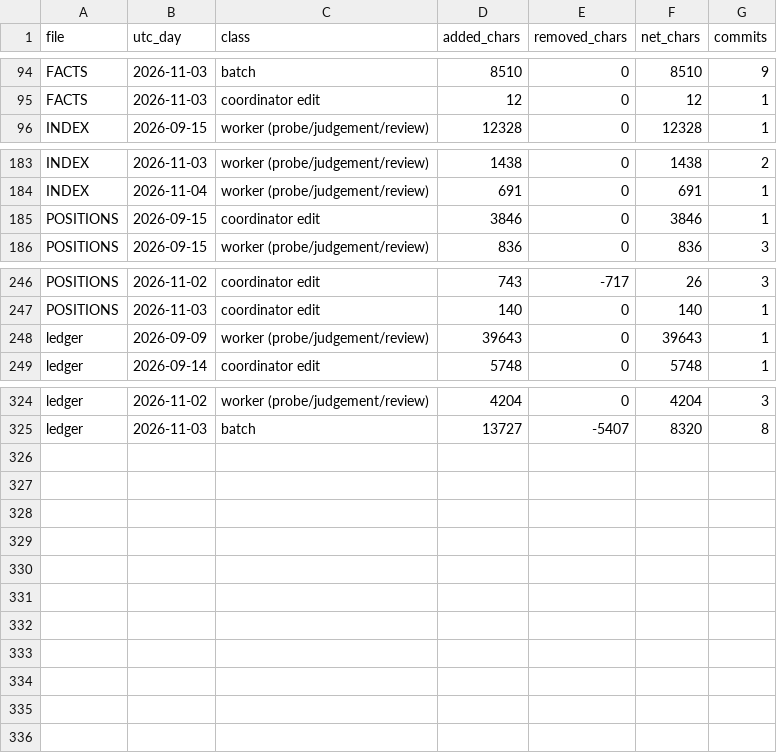
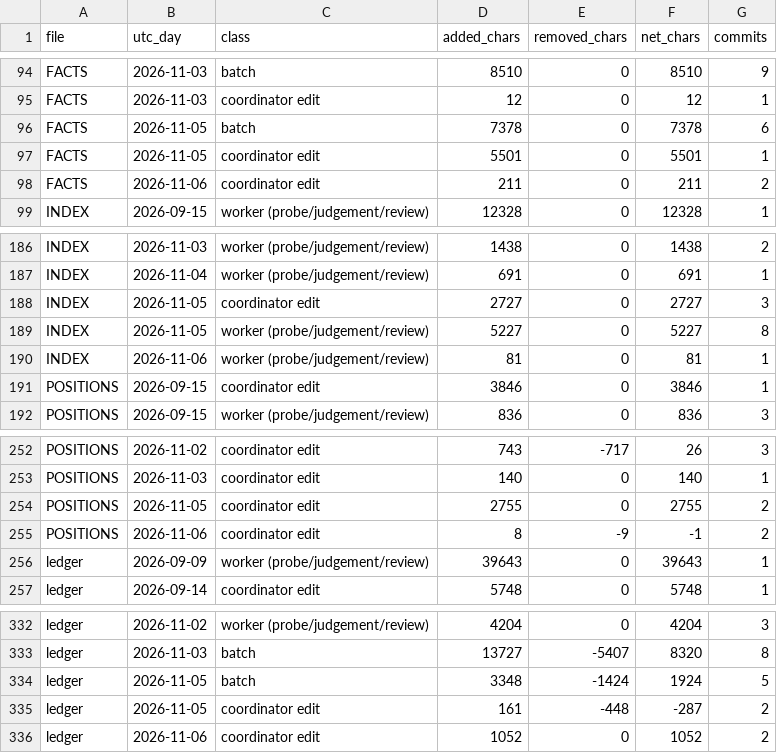
Before and after one commit to palimondo/fortress, a CSV file: explorations/coordinator/process-engineering/record-growth/by-day.csv, drawn as a sheet; only a part is shown, gaps mark what is left out.

```diff
--- a/explorations/coordinator/process-engineering/record-growth/by-day.csv
+++ b/explorations/coordinator/process-engineering/record-growth/by-day.csv
@@ -95,2 +95,5 @@ FACTS,2026-11-03,batch,8510,0,8510,9
 FACTS,2026-11-03,coordinator edit,12,0,12,1
+FACTS,2026-11-05,batch,7378,0,7378,6
+FACTS,2026-11-05,coordinator edit,5501,0,5501,1
+FACTS,2026-11-06,coordinator edit,211,0,211,2
 INDEX,2026-09-15,worker (probe/judgement/review),12328,0,12328,1
@@ -184,2 +187,5 @@ INDEX,2026-11-03,worker (probe/judgement/review),1438,0,1438,2
 INDEX,2026-11-04,worker (probe/judgement/review),691,0,691,1
+INDEX,2026-11-05,coordinator edit,2727,0,2727,3
+INDEX,2026-11-05,worker (probe/judgement/review),5227,0,5227,8
+INDEX,2026-11-06,worker (probe/judgement/review),81,0,81,1
 POSITIONS,2026-09-15,coordinator edit,3846,0,3846,1
@@ -247,2 +253,4 @@ POSITIONS,2026-11-02,coordinator edit,743,-717,26,3
 POSITIONS,2026-11-03,coordinator edit,140,0,140,1
+POSITIONS,2026-11-05,coordinator edit,2755,0,2755,2
+POSITIONS,2026-11-06,coordinator edit,8,-9,-1,2
 ledger,2026-09-09,worker (probe/judgement/review),39643,0,39643,1
@@ -325 +333,4 @@ ledger,2026-11-02,worker (probe/judgement/review),4204,0,4204,3
 ledger,2026-11-03,batch,13727,-5407,8320,8
+ledger,2026-11-05,batch,3348,-1424,1924,5
+ledger,2026-11-05,coordinator edit,161,-448,-287,2
+ledger,2026-11-06,coordinator edit,1052,0,1052,2
```
Also changed, not shown: explorations/coordinator/process-engineering/record-growth/landings.csv, explorations/coordinator/process-engineering/record-growth/per-batch.csv, 8 other files.
